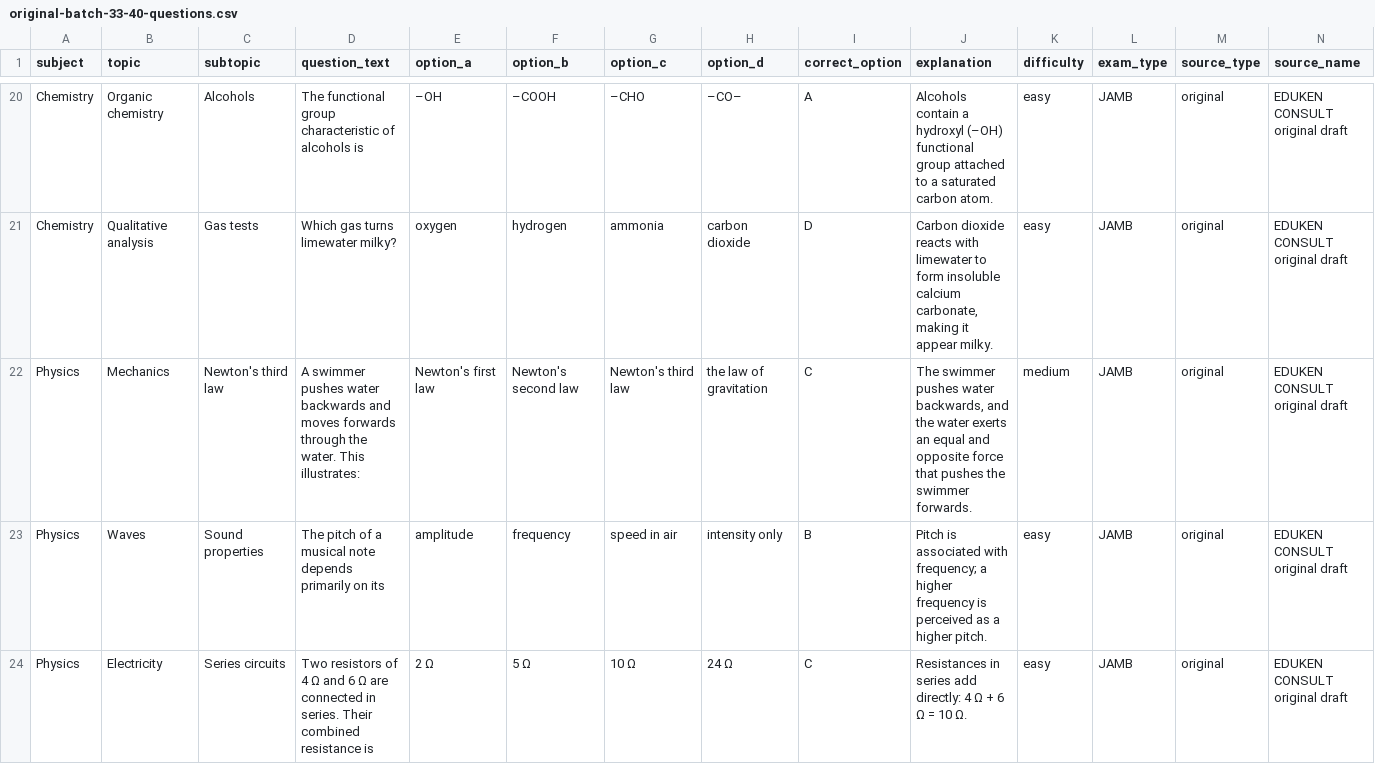
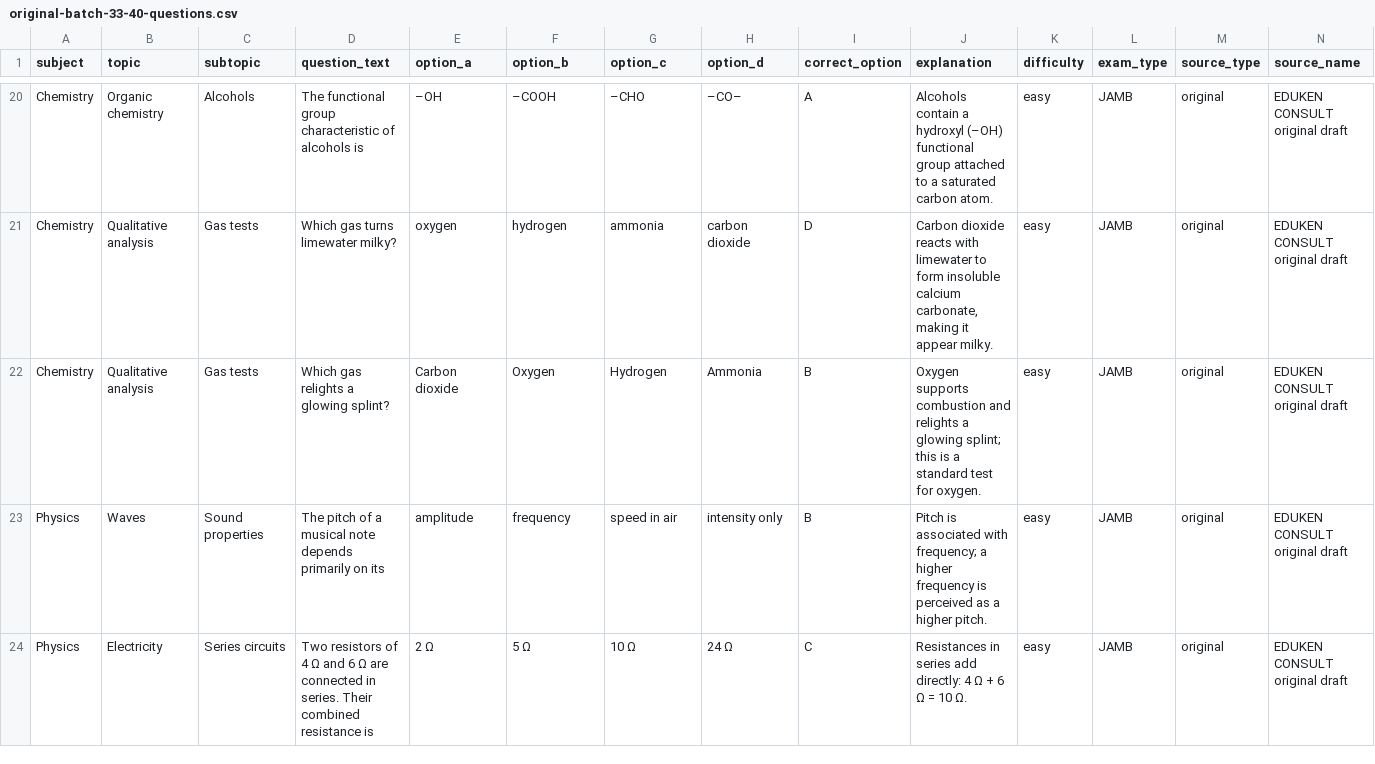
Before and after one commit to timmyjoe385-netizen/EDUKEN-CONSULT-, a CSV file: content/cbt/original-batch-33-40-questions.csv, drawn as a sheet; only a part is shown, gaps mark what is left out; removed rows and columns are numbered as before the commit, all else as after; rows hold the shown columns only; the diff names each change by its address in the sheet, - before the commit and + after, or states it on an @@ line.

Commit message:
Replace repeated limewater gas-test stem in CBT batch 33

```diff
--- a/content/cbt/original-batch-33-40-questions.csv
+++ b/content/cbt/original-batch-33-40-questions.csv
-row 22: Physics | Mechanics | Newton's third law | A swimmer pushes water backwards and moves forwards through the water. This illustrates: | Newton's first law | Newton's second law | Newton's third law | the law of gravitation | C | The swimmer pushes water backwards, and the water exerts an equal and opposite force that pushes the swimmer forwards. | medium | JAMB | original | EDUKEN CONSULT original draft
+row 22: Chemistry | Qualitative analysis | Gas tests | Which gas relights a glowing splint? | Carbon dioxide | Oxygen | Hydrogen | Ammonia | B | Oxygen supports combustion and relights a glowing splint; this is a standard test for oxygen. | easy | JAMB | original | EDUKEN CONSULT original draft
```
